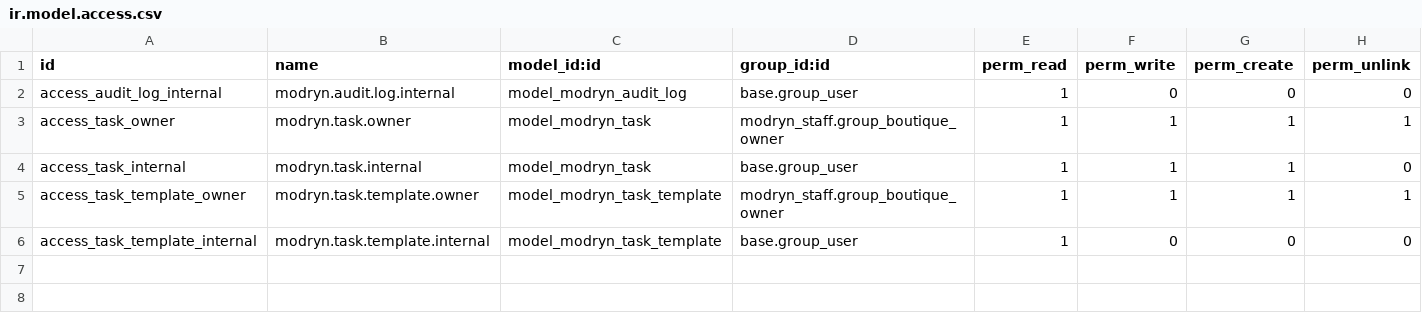
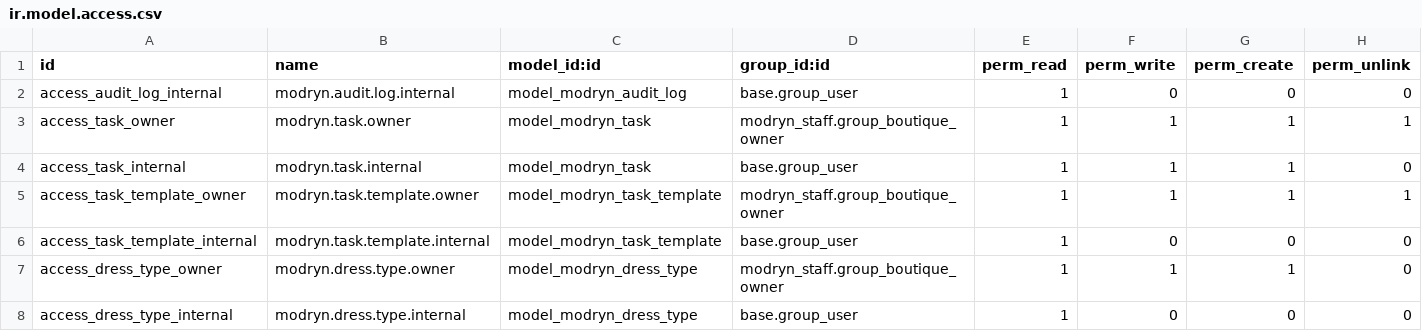
Before and after one commit to rwadhajeer11-eng/modryn-odoo, a CSV file: addons/modryn_ops/security/ir.model.access.csv, drawn as a sheet.

```diff
--- a/addons/modryn_ops/security/ir.model.access.csv
+++ b/addons/modryn_ops/security/ir.model.access.csv
@@ -6 +6,3 @@ access_task_template_owner,modryn.task.template.owner,model_modryn_task_template
 access_task_template_internal,modryn.task.template.internal,model_modryn_task_template,base.group_user,1,0,0,0
+access_dress_type_owner,modryn.dress.type.owner,model_modryn_dress_type,modryn_staff.group_boutique_owner,1,1,1,0
+access_dress_type_internal,modryn.dress.type.internal,model_modryn_dress_type,base.group_user,1,0,0,0
```
Also changed, not shown: 23 other files.
